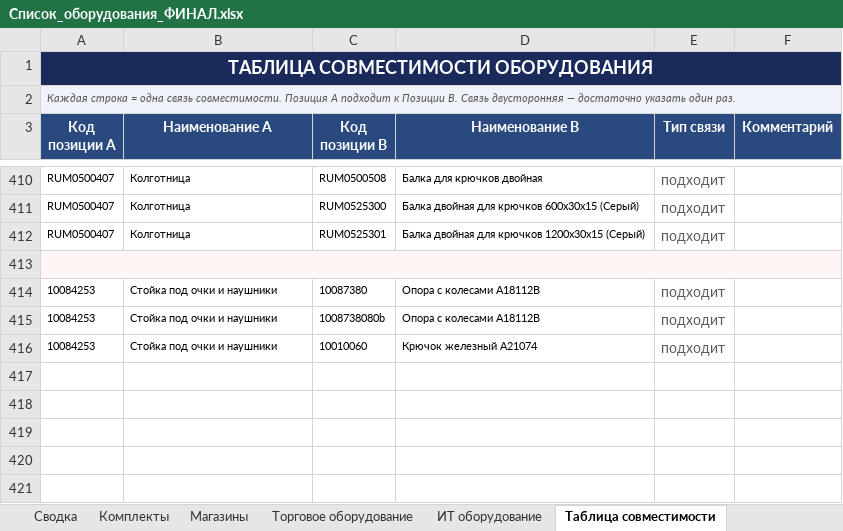
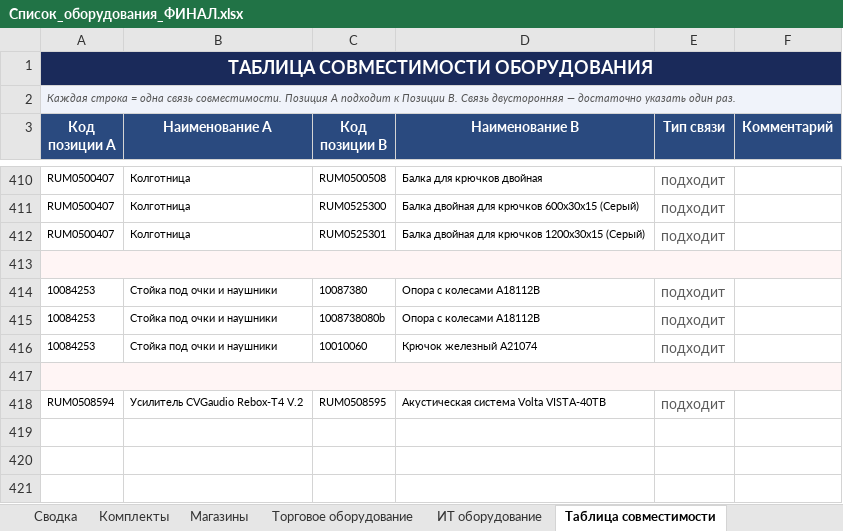
Before and after one commit to skbmaksim82-byte/Portal-zakazov, an Excel workbook: Список_оборудования_ФИНАЛ.xlsx, sheet Таблица совместимости, drawn as a sheet; only a part is shown, gaps mark what is left out; the shorter side is filled out with more unchanged rows; values as stored, in another font and other column widths than the file's, no borders; removed rows and columns are numbered as before the commit, all else as after; the diff names each change by its address in the sheet, - before the commit and + after, or states it on an @@ line.

```diff
--- a/Список_оборудования_ФИНАЛ.xlsx (sheet Таблица совместимости)
+++ b/Список_оборудования_ФИНАЛ.xlsx (sheet Таблица совместимости)
-A417 fill: none
+A417 fill: #FFF5F5
+A417:F417 merged
-row 418: (empty)
+row 418: RUM0508594 | Усилитель CVGaudio Rebox-T4 V.2 | RUM0508595 | Акустическая система Volta VISTA-40TB | подходит
-row 419: (empty)
```
Also changed, not shown: sheet Слаботочное оборудование.
